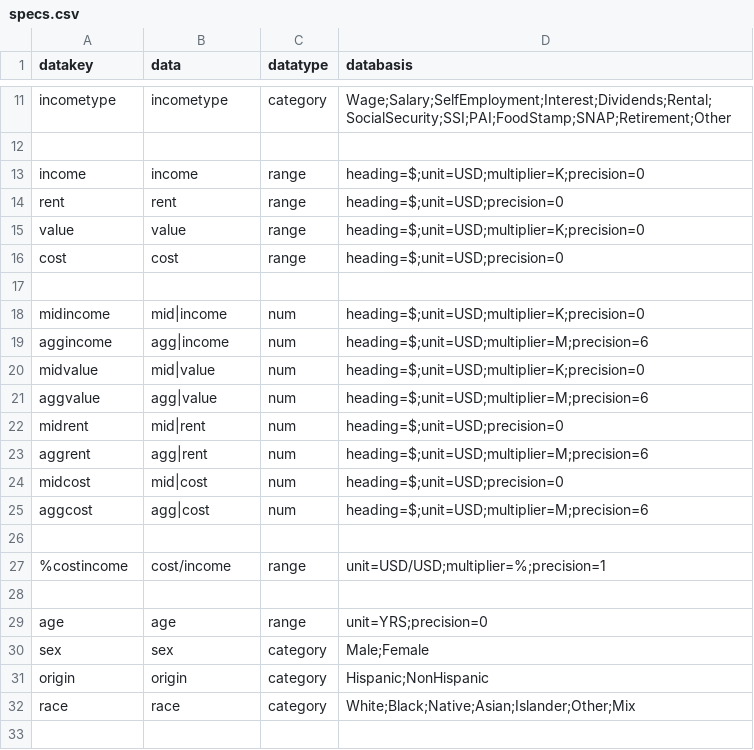
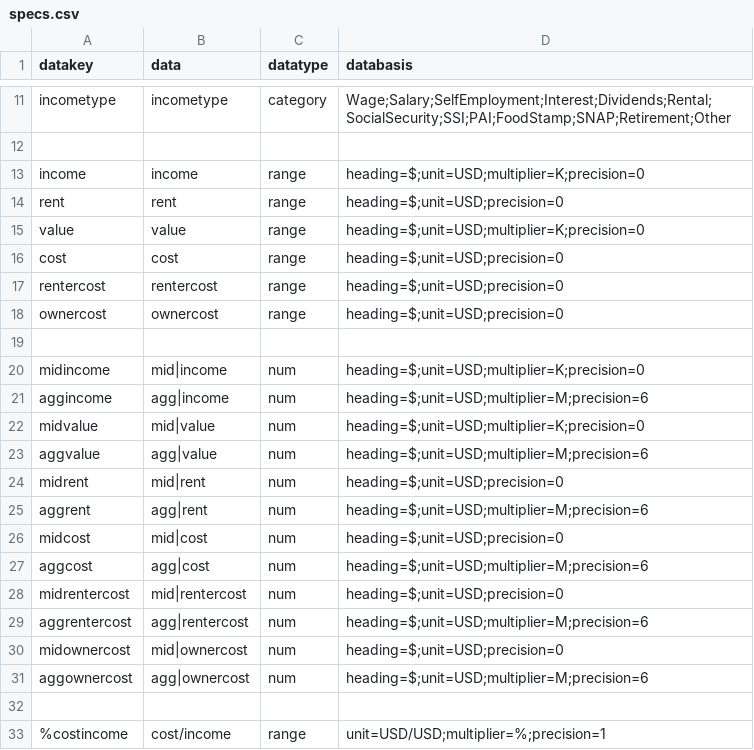
Before and after one commit to JackKirbyCook82/uscensus, a CSV file: specs.csv, drawn as a sheet; only a part is shown, gaps mark what is left out; the shorter side is filled out with more unchanged rows.

```diff
--- a/specs.csv
+++ b/specs.csv
@@ -16,2 +16,4 @@ value,value,range,heading=$;unit=USD;multiplier=K;precision=0
 cost,cost,range,heading=$;unit=USD;precision=0
+rentercost,rentercost,range,heading=$;unit=USD;precision=0
+ownercost,ownercost,range,heading=$;unit=USD;precision=0
 ,,,
@@ -25,2 +27,6 @@ midcost,mid|cost,num,heading=$;unit=USD;precision=0
 aggcost,agg|cost,num,heading=$;unit=USD;multiplier=M;precision=6
+midrentercost,mid|rentercost,num,heading=$;unit=USD;precision=0
+aggrentercost,agg|rentercost,num,heading=$;unit=USD;multiplier=M;precision=6
+midownercost,mid|ownercost,num,heading=$;unit=USD;precision=0
+aggownercost,agg|ownercost,num,heading=$;unit=USD;multiplier=M;precision=6
 ,,,
```
Also changed, not shown: geography.csv, webtables.csv, 6 other files.
